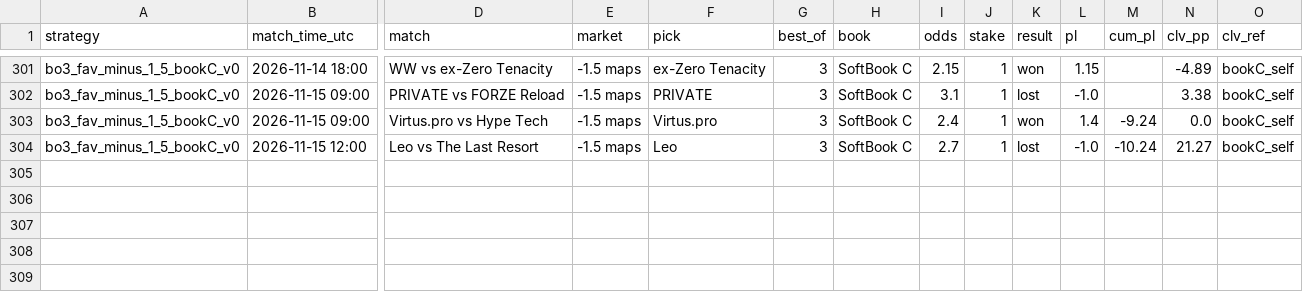
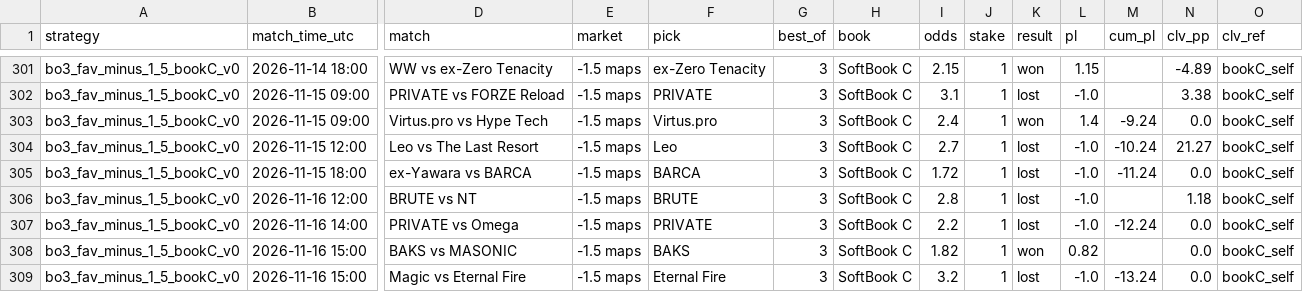
Before and after one commit to hyprcs/cs2hub, a CSV file: strategies/data/bo3_fav_minus_1_5_bookC_v0.csv, drawn as a sheet; only a part is shown, gaps mark what is left out; rows hold the shown columns only; the diff names each change by its address in the sheet, - before the commit and + after, or states it on an @@ line.

```diff
--- a/strategies/data/bo3_fav_minus_1_5_bookC_v0.csv
+++ b/strategies/data/bo3_fav_minus_1_5_bookC_v0.csv
+row 305: bo3_fav_minus_1_5_bookC_v0 | 2026-11-15 18:00 | ex-Yawara vs BARCA | -1.5 maps | BARCA | 3 | SoftBook C | 1.72 | 1 | lost | -1.0 | -11.24 | 0.0 | bookC_self
+row 306: bo3_fav_minus_1_5_bookC_v0 | 2026-11-16 12:00 | BRUTE vs NT | -1.5 maps | BRUTE | 3 | SoftBook C | 2.8 | 1 | lost | -1.0 |  | 1.18 | bookC_self
+row 307: bo3_fav_minus_1_5_bookC_v0 | 2026-11-16 14:00 | PRIVATE vs Omega | -1.5 maps | PRIVATE | 3 | SoftBook C | 2.2 | 1 | lost | -1.0 | -12.24 | 0.0 | bookC_self
+row 308: bo3_fav_minus_1_5_bookC_v0 | 2026-11-16 15:00 | BAKS vs MASONIC | -1.5 maps | BAKS | 3 | SoftBook C | 1.82 | 1 | won | 0.82 |  | 0.0 | bookC_self
+row 309: bo3_fav_minus_1_5_bookC_v0 | 2026-11-16 15:00 | Magic vs Eternal Fire | -1.5 maps | Eternal Fire | 3 | SoftBook C | 3.2 | 1 | lost | -1.0 | -13.24 | 0.0 | bookC_self
```
Also changed, not shown: strategies/data/bo3_fav_minus_1_5_v0.csv, strategies/data/map1_specials_v1.csv, 12 other files.
